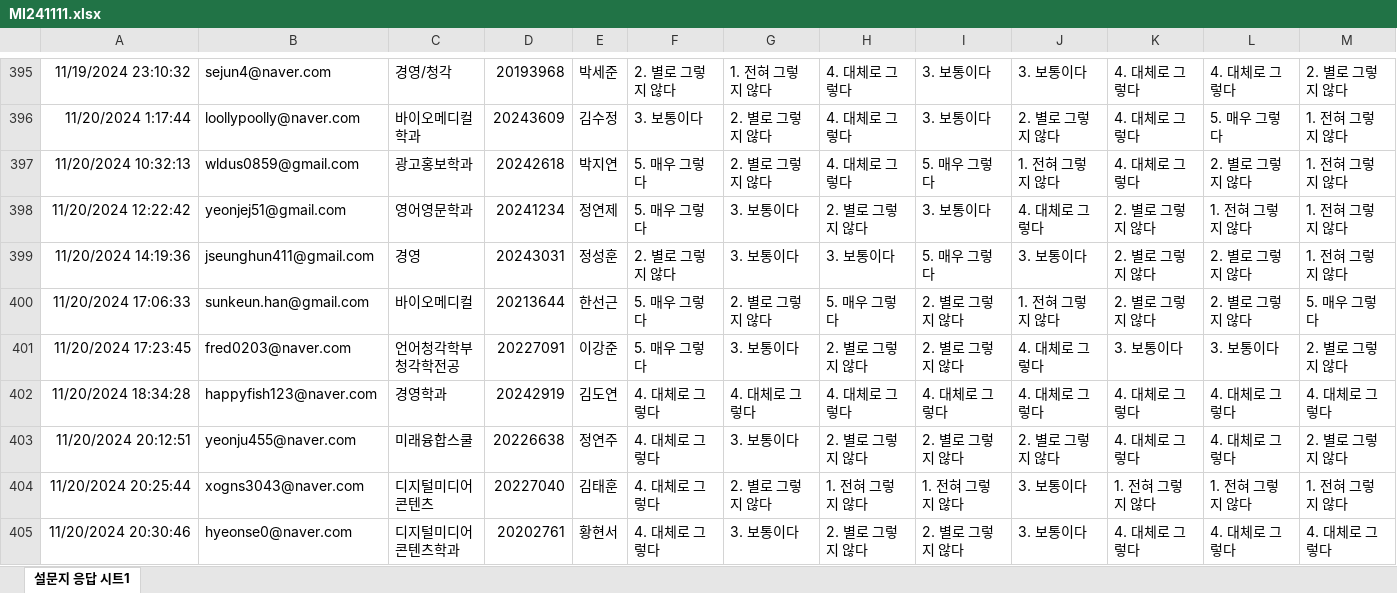
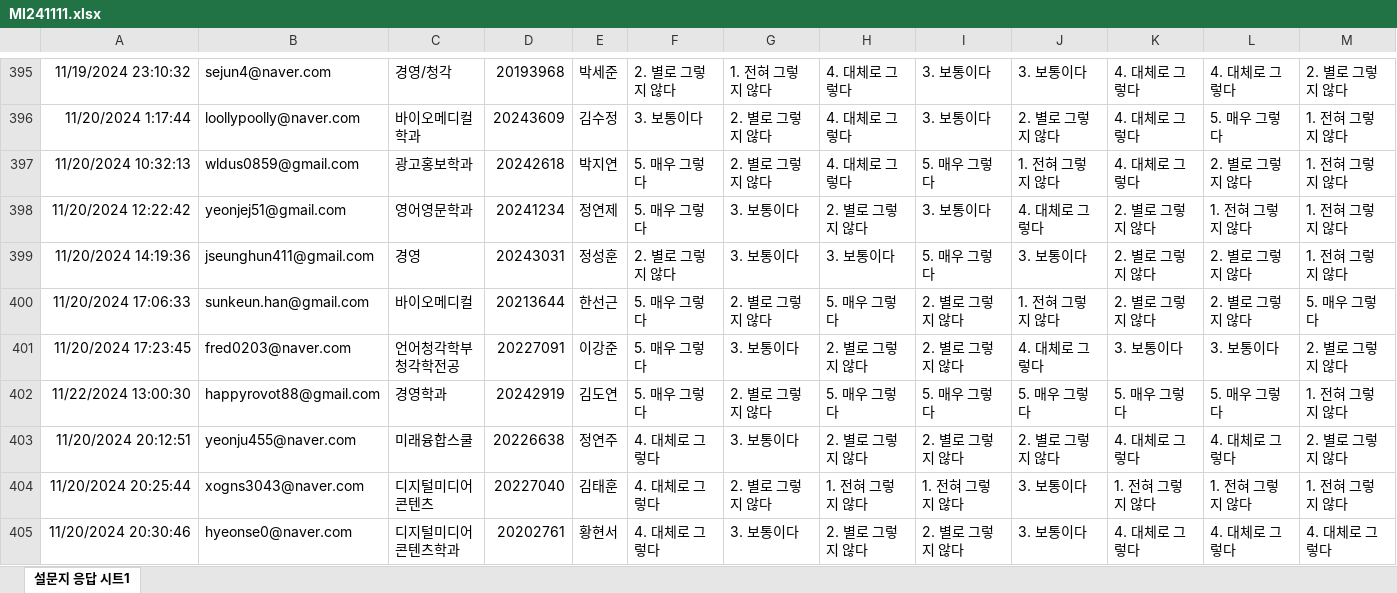
Before and after one commit to kwlee58/class202501, an Excel workbook: R/data/MI241111.xlsx, sheet 설문지 응답 시트1, drawn as a sheet; only a part is shown, gaps mark what is left out; values as stored, in another font and other column widths than the file's, no borders; table styles not drawn; removed rows and columns are numbered as before the commit, all else as after; rows hold the shown columns only; the diff covers the shown part only; the diff names each change by its address in the sheet, - before the commit and + after, or states it on an @@ line.

```diff
--- a/R/data/MI241111.xlsx (sheet 설문지 응답 시트1)
+++ b/R/data/MI241111.xlsx (sheet 설문지 응답 시트1)
-row 402: 11/20/2024 18:34:28 | happyfish123@naver.com | 경영학과 | 20242919 | 김도연 | 4. 대체로 그렇다 | 4. 대체로 그렇다 | 4. 대체로 그렇다 | 4. 대체로 그렇다 | 4. 대체로 그렇다 | 4. 대체로 그렇다 | 4. 대체로 그렇다 | 4. 대체로 그렇다
+row 402: 11/22/2024 13:00:30 | happyrovot88@gmail.com | 경영학과 | 20242919 | 김도연 | 5. 매우 그렇다 | 2. 별로 그렇지 않다 | 5. 매우 그렇다 | 5. 매우 그렇다 | 5. 매우 그렇다 | 5. 매우 그렇다 | 5. 매우 그렇다 | 1. 전혀 그렇지 않다
```
Also changed, not shown: 23 added rows elsewhere in this sheet, R/data/MI241111_tmp.xlsx, R/data/MW231113_tmp.xlsx, 43 other files.
